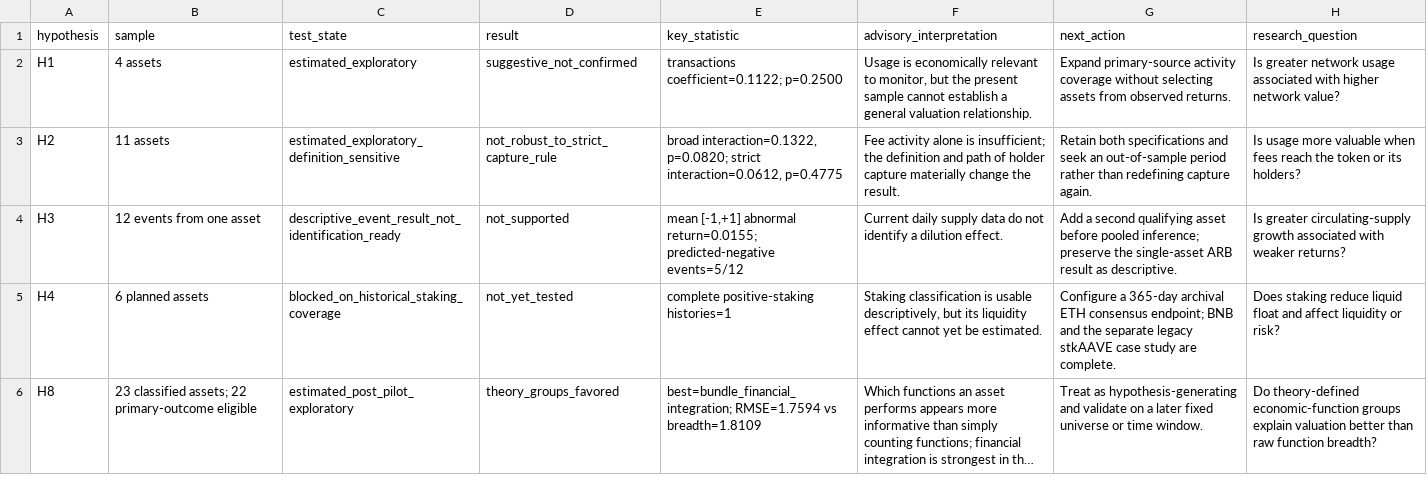
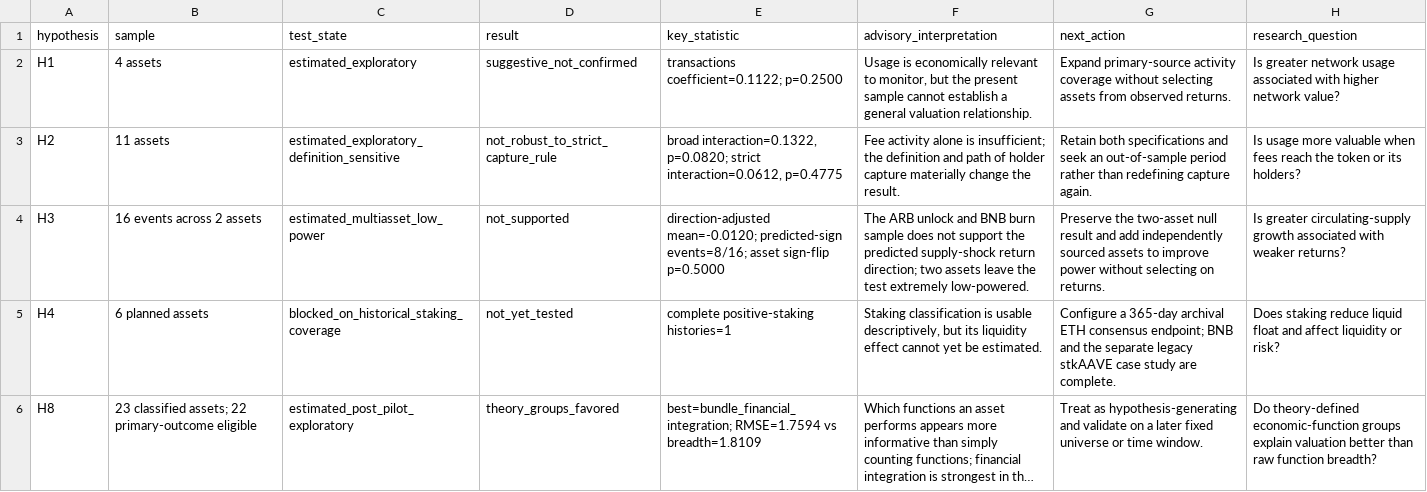
Before and after one commit to Sidziesama/DigitalAssetsCryptocurrencyValuation, a CSV file: data/processed/02_valuation/crypto_hypothesis_evidence_register.csv, drawn as a sheet; long unchanged cells end in ….

```diff
--- a/data/processed/02_valuation/crypto_hypothesis_evidence_register.csv
+++ b/data/processed/02_valuation/crypto_hypothesis_evidence_register.csv
@@ -3,3 +3,3 @@ H1,4 assets,estimated_exploratory,suggestive_not_confirmed,transactions coeffici
 H2,11 assets,estimated_exploratory_definition_sensitive,not_robust_to_strict_capture_rule,"broad interaction=0.1322, p=0.0820; strict interaction=0.0612, p=0.4775",Fee activity alone is insufficient; the definition and path of holder capture materially change the result.,Retain both specifications and seek an out-of-sample period rather than redefining capture again.,Is usage more valuable when fees reach the token or its holders?
-H3,12 events from one asset,descriptive_event_result_not_identification_ready,not_supported,"mean [-1,+1] abnormal return=0.0155; predicted-negative events=5/12",Current daily supply data do not identify a dilution effect.,Add a second qualifying asset before pooled inference; preserve the single-asset ARB result as descriptive.,Is greater circulating-supply growth associated with weaker returns?
+H3,16 events across 2 assets,estimated_multiasset_low_power,not_supported,direction-adjusted mean=-0.0120; predicted-sign events=8/16; asset sign-flip p=0.5000,The ARB unlock and BNB burn sample does not support the predicted supply-shock return direction; two assets leave the test extremely low-powered.,Preserve the two-asset null result and add independently sourced assets to improve power without selecting on returns.,Is greater circulating-supply growth associated with weaker returns?
 H4,6 planned assets,blocked_on_historical_staking_coverage,not_yet_tested,complete positive-staking histories=1,"Staking classification is usable descriptively, but its liquidity effect cannot yet be estimated.",Configure a 365-day archival ETH consensus endpoint; BNB and the separate legacy stkAAVE case study are complete.,Does staking reduce liquid float and affect liquidity or risk?
```
Also changed, not shown: data/processed/02_valuation/crypto_h3_supply_event_curve.csv, data/processed/02_valuation/crypto_h3_supply_event_estimates.csv, 24 other files.
